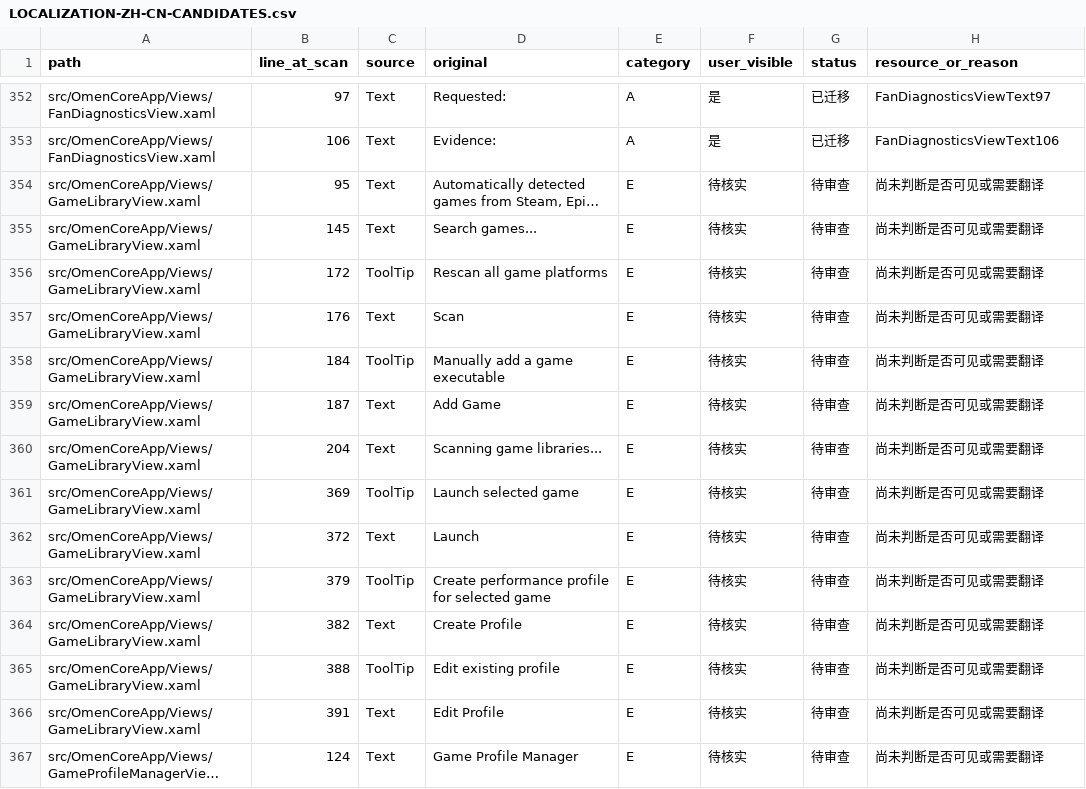
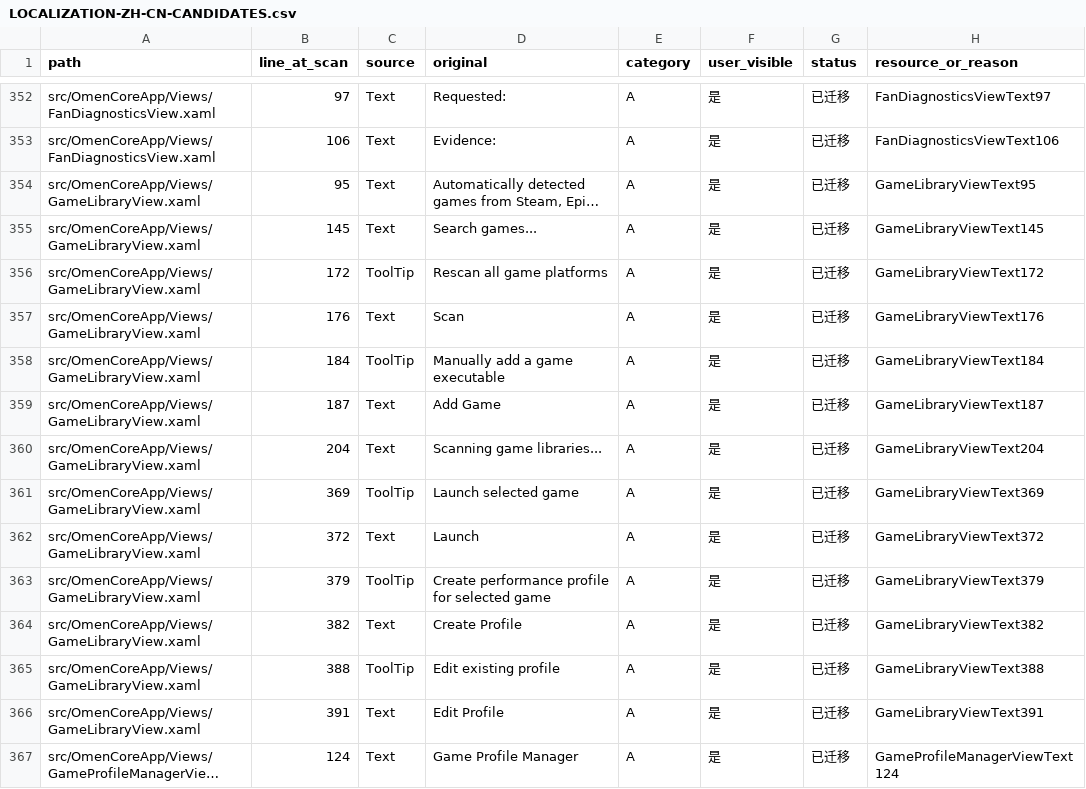
Before and after one commit to Masterossss/OmenCore-zh-CN, a CSV file: LOCALIZATION-ZH-CN-CANDIDATES.csv, drawn as a sheet; only a part is shown, gaps mark what is left out; long unchanged cells end in …; the diff covers the shown part only; the diff names each change by its address in the sheet, - before the commit and + after, or states it on an @@ line.

Commit message:
Localize game library and profile labels

```diff
--- a/LOCALIZATION-ZH-CN-CANDIDATES.csv
+++ b/LOCALIZATION-ZH-CN-CANDIDATES.csv
-E354:E367 (category): E
+E354:E367 (category): A
-F354:F367 (user_visible): 待核实
+F354:F367 (user_visible): 是
-G354:G367 (status): 待审查
+G354:G367 (status): 已迁移
-H354 (resource_or_reason): 尚未判断是否可见或需要翻译
+H354 (resource_or_reason): GameLibraryViewText95
-H355 (resource_or_reason): 尚未判断是否可见或需要翻译
+H355 (resource_or_reason): GameLibraryViewText145
-H356 (resource_or_reason): 尚未判断是否可见或需要翻译
+H356 (resource_or_reason): GameLibraryViewText172
-H357 (resource_or_reason): 尚未判断是否可见或需要翻译
+H357 (resource_or_reason): GameLibraryViewText176
-H358 (resource_or_reason): 尚未判断是否可见或需要翻译
+H358 (resource_or_reason): GameLibraryViewText184
-H359 (resource_or_reason): 尚未判断是否可见或需要翻译
+H359 (resource_or_reason): GameLibraryViewText187
-H360 (resource_or_reason): 尚未判断是否可见或需要翻译
+H360 (resource_or_reason): GameLibraryViewText204
-H361 (resource_or_reason): 尚未判断是否可见或需要翻译
+H361 (resource_or_reason): GameLibraryViewText369
-H362 (resource_or_reason): 尚未判断是否可见或需要翻译
+H362 (resource_or_reason): GameLibraryViewText372
-H363 (resource_or_reason): 尚未判断是否可见或需要翻译
+H363 (resource_or_reason): GameLibraryViewText379
-H364 (resource_or_reason): 尚未判断是否可见或需要翻译
+H364 (resource_or_reason): GameLibraryViewText382
-H365 (resource_or_reason): 尚未判断是否可见或需要翻译
+H365 (resource_or_reason): GameLibraryViewText388
-H366 (resource_or_reason): 尚未判断是否可见或需要翻译
+H366 (resource_or_reason): GameLibraryViewText391
-H367 (resource_or_reason): 尚未判断是否可见或需要翻译
+H367 (resource_or_reason): GameProfileManagerViewText124
```
Also changed, not shown: 140 edited cells elsewhere in this file, 7 other files.
